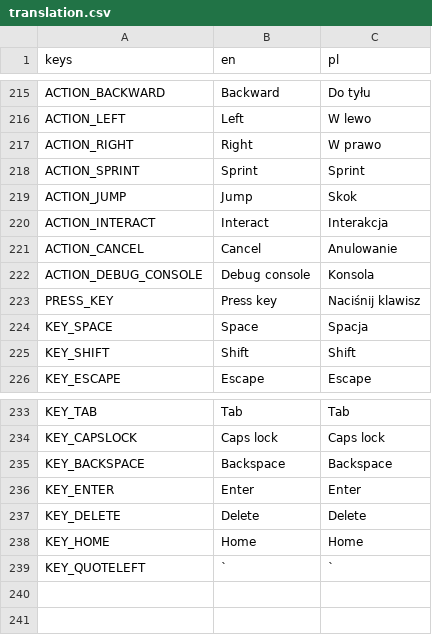
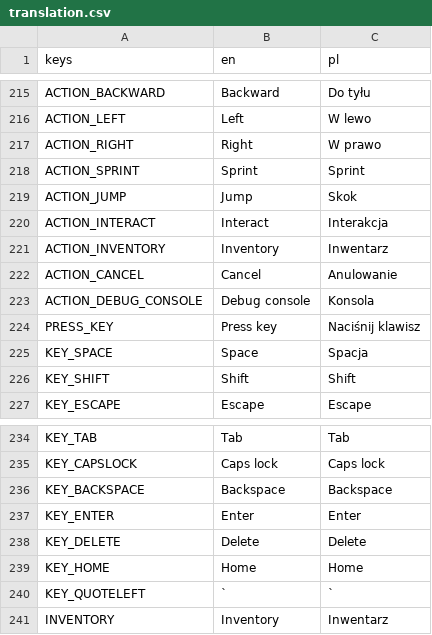
Before and after one commit to Wiechciu/eta-unknown, a CSV file: translation/translation.csv, drawn as a sheet; only a part is shown, gaps mark what is left out; the diff names each change by its address in the sheet, - before the commit and + after, or states it on an @@ line.

Commit message:
InventoryItem and interactable fixes, dev7

```diff
--- a/translation/translation.csv
+++ b/translation/translation.csv
+row 221: ACTION_INVENTORY | Inventory | Inwentarz
+row 241: INVENTORY | Inventory | Inwentarz
```
Also changed, not shown: 21 other files.
